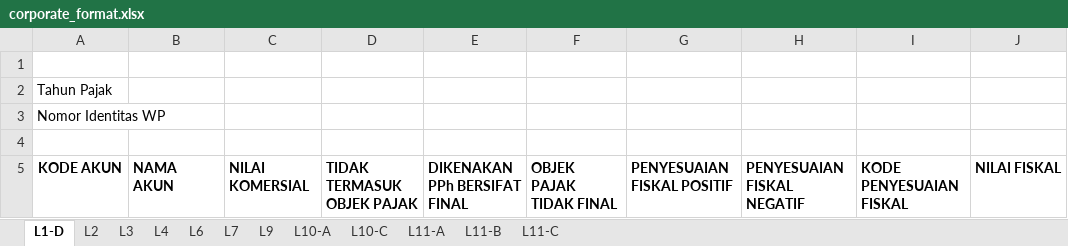
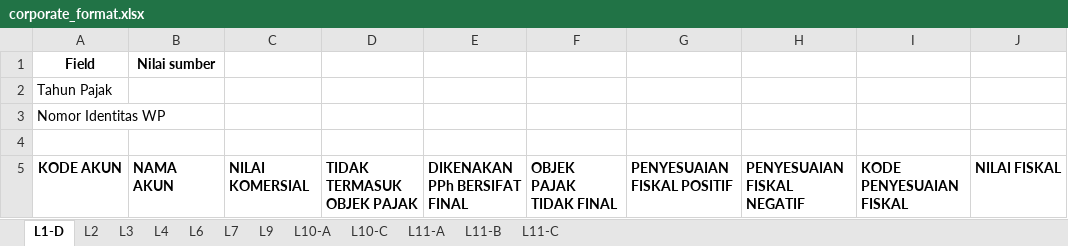
Before and after one commit to cepeter-job/spt-downloader, an Excel workbook: resources/corporate_format.xlsx, sheet L1-D, drawn as a sheet; only a part is shown; values as stored, in another font and other column widths than the file's, no borders; the diff names each change by its address in the sheet, - before the commit and + after, or states it on an @@ line.

Commit message:
feat: bind corporate asset groups and numeric scalar fields

```diff
--- a/resources/corporate_format.xlsx (sheet L1-D)
+++ b/resources/corporate_format.xlsx (sheet L1-D)
-row 1: (empty)
+row 1: Field | Nilai sumber
```
Also changed, not shown: sheet L11-A, sheet L11-B, sheet L4, sheet L2, sheet L10-C, sheet L6, 1 more sheet, 3 other files.
